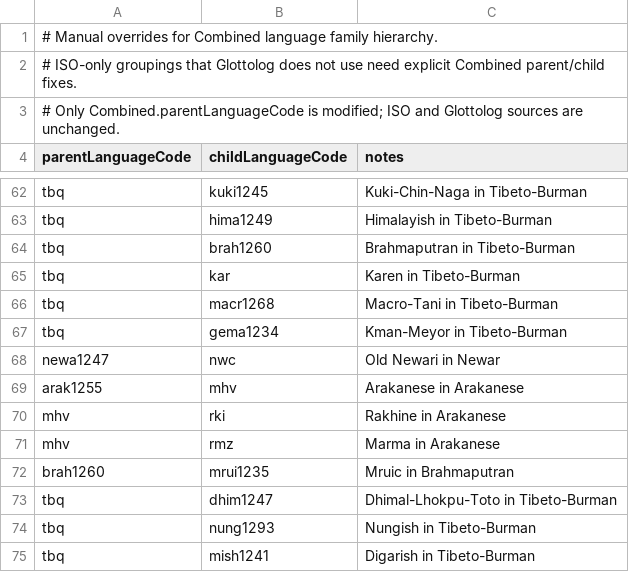
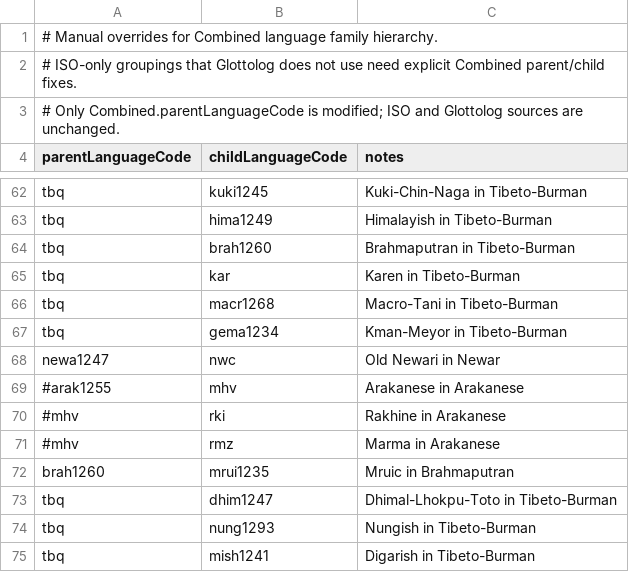
Before and after one commit to Translation-Commons/lang-nav, a TSV file: public/data/tc/languageFamilyCombinedOverrides.tsv, drawn as a sheet; only a part is shown, gaps mark what is left out; the diff names each change by its address in the sheet, - before the commit and + after, or states it on an @@ line.

```diff
--- a/public/data/tc/languageFamilyCombinedOverrides.tsv
+++ b/public/data/tc/languageFamilyCombinedOverrides.tsv
-A69 (parentLanguageCode): arak1255
+A69 (parentLanguageCode): #arak1255
-A70:A71 (parentLanguageCode): mhv
+A70:A71 (parentLanguageCode): #mhv
```
Also changed, not shown: public/data/tc/glottocodeToISO.tsv, 13 other files.
